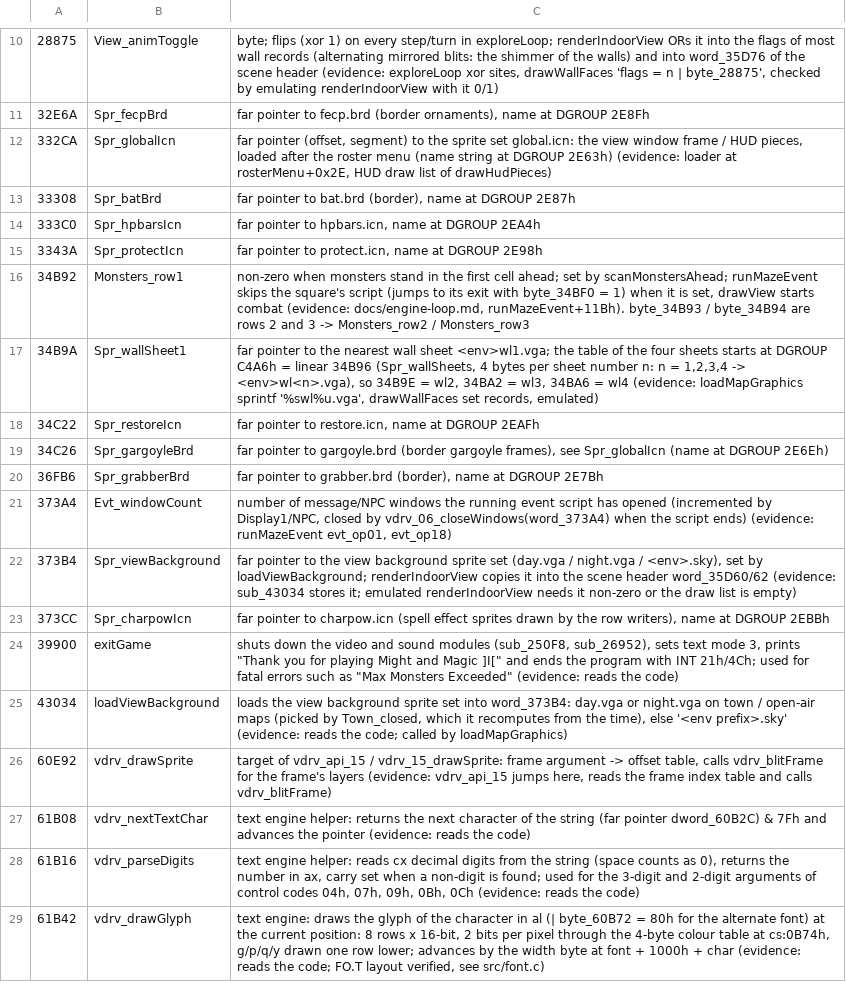
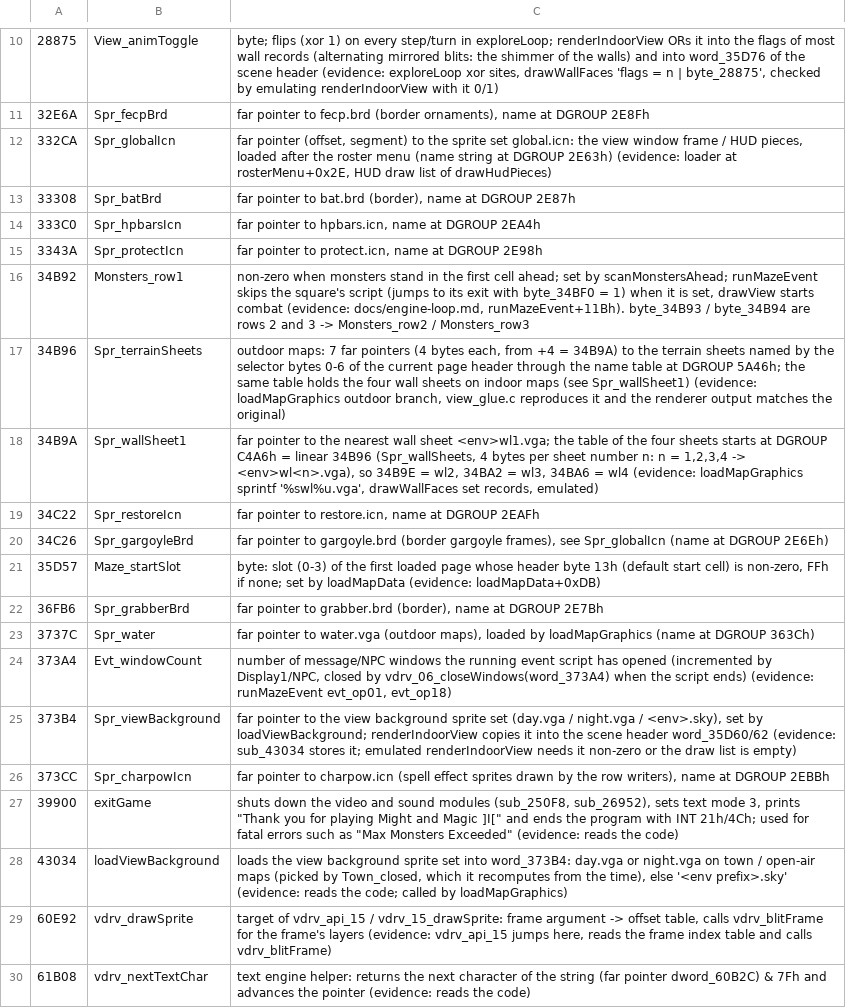
Before and after one commit to dreammaster/reverse-engineering-notes, a TSV file: mm3/names/todo.tsv, drawn as a sheet; only a part is shown, gaps mark what is left out; the shorter side is filled out with more unchanged rows.

```diff
--- a/mm3/names/todo.tsv
+++ b/mm3/names/todo.tsv
@@ -16,2 +16,3 @@
 34B92	Monsters_row1	non-zero when monsters stand in the first cell ahead; set by scanMonstersAhead; runMazeEvent skips the square's script (jumps to its exit with byte_34BF0 = 1) when it is set, drawView starts combat (evidence: docs/engine-loop.md, runMazeEvent+11Bh). byte_34B93 / byte_34B94 are rows 2 and 3 -> Monsters_row2 / Monsters_row3
+34B96	Spr_terrainSheets	outdoor maps: 7 far pointers (4 bytes each, from +4 = 34B9A) to the terrain sheets named by the selector bytes 0-6 of the current page header through the name table at DGROUP 5A46h; the same table holds the four wall sheets on indoor maps (see Spr_wallSheet1) (evidence: loadMapGraphics outdoor branch, view_glue.c reproduces it and the renderer output matches the original)
 34B9A	Spr_wallSheet1	far pointer to the nearest wall sheet <env>wl1.vga; the table of the four sheets starts at DGROUP C4A6h = linear 34B96 (Spr_wallSheets, 4 bytes per sheet number n: n = 1,2,3,4 -> <env>wl<n>.vga), so 34B9E = wl2, 34BA2 = wl3, 34BA6 = wl4 (evidence: loadMapGraphics sprintf '%swl%u.vga', drawWallFaces set records, emulated)
@@ -19,3 +20,5 @@
 34C26	Spr_gargoyleBrd	far pointer to gargoyle.brd (border gargoyle frames), see Spr_globalIcn (name at DGROUP 2E6Eh)
+35D57	Maze_startSlot	byte: slot (0-3) of the first loaded page whose header byte 13h (default start cell) is non-zero, FFh if none; set by loadMapData (evidence: loadMapData+0xDB)
 36FB6	Spr_grabberBrd	far pointer to grabber.brd (border), name at DGROUP 2E7Bh
+3737C	Spr_water	far pointer to water.vga (outdoor maps), loaded by loadMapGraphics (name at DGROUP 363Ch)
 373A4	Evt_windowCount	number of message/NPC windows the running event script has opened (incremented by Display1/NPC, closed by vdrv_06_closeWindows(word_373A4) when the script ends) (evidence: runMazeEvent evt_op01, evt_op18)
```
Also changed, not shown: 15 other files.
